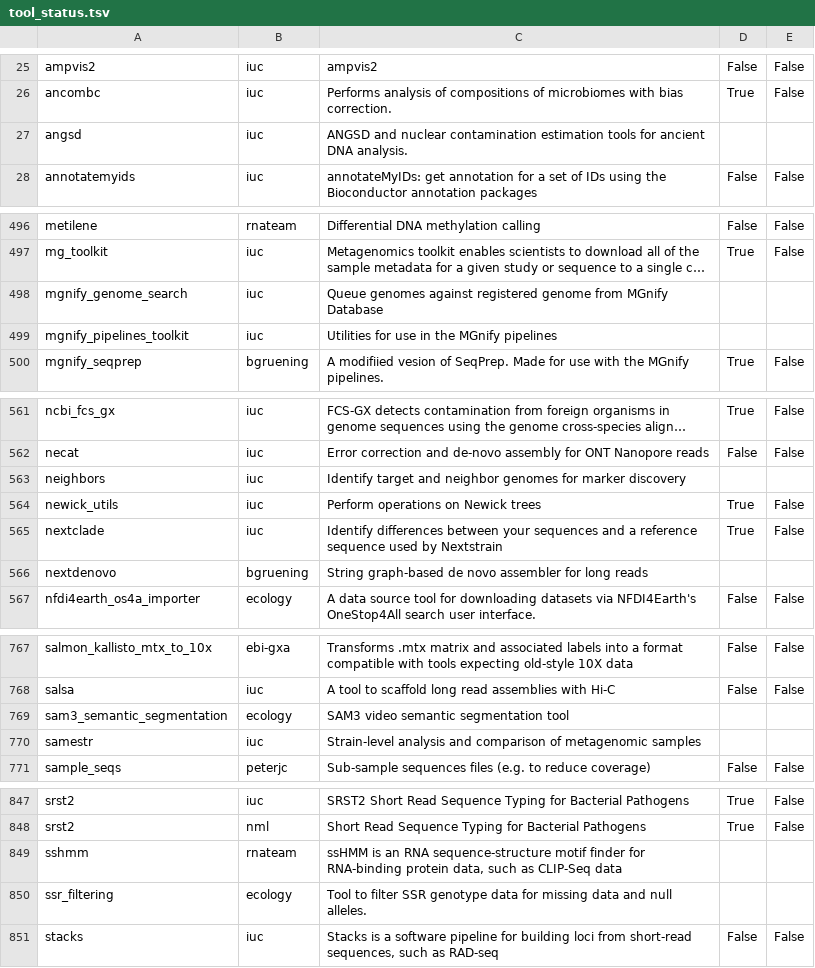
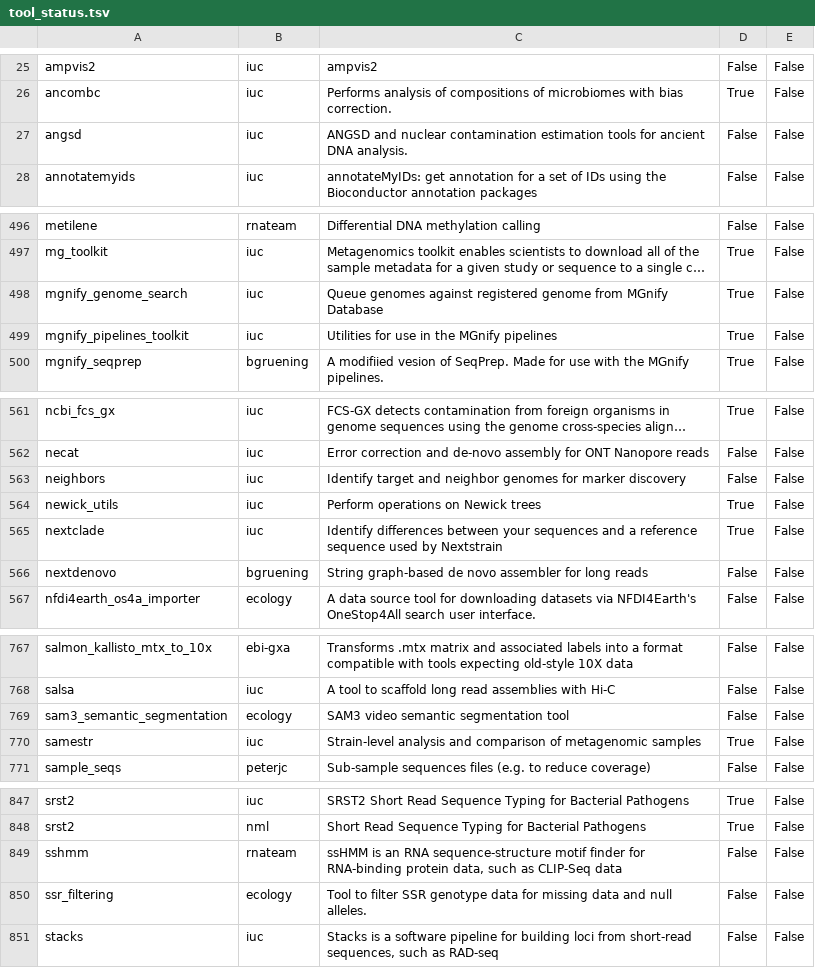
Before and after one commit to galaxyproject/galaxy_codex, a TSV file: communities/microgalaxy/metadata/tool_status.tsv, drawn as a sheet; only a part is shown, gaps mark what is left out; long unchanged cells end in …; the diff covers the shown part only; the diff names each change by its address in the sheet, - before the commit and + after, or states it on an @@ line.

```diff
--- a/communities/microgalaxy/metadata/tool_status.tsv
+++ b/communities/microgalaxy/metadata/tool_status.tsv
-D27: (empty)
+D27: False
-E27: (empty)
+E27: False
-D498:D499: (empty)
+D498:D499: True
-E498:E499: (empty)
+E498:E499: False
-D563: (empty)
+D563: False
-E563: (empty)
+E563: False
-D566: (empty)
+D566: False
-E566: (empty)
+E566: False
-D769: (empty)
+D769: False
-E769:E770: (empty)
+E769:E770: False
-D770: (empty)
+D770: True
-D849:D850: (empty)
+D849:D850: False
-E849:E850: (empty)
+E849:E850: False
```
Also changed, not shown: 47 edited cells elsewhere in this file.
